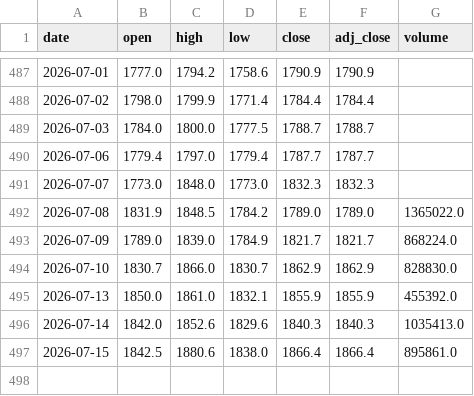
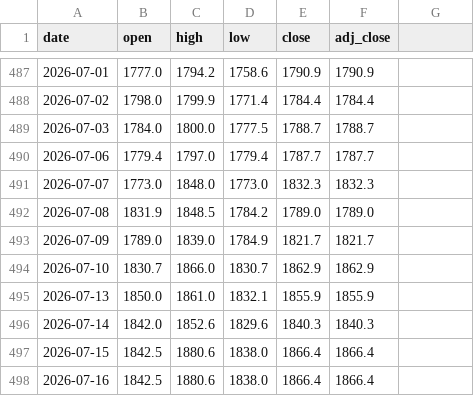
Before and after one commit to crorepathi369/tradeedge-api, a CSV file: SBILIFE.csv, drawn as a sheet; only a part is shown, gaps mark what is left out; the diff names each change by its address in the sheet, - before the commit and + after, or states it on an @@ line.

Commit message:
Breeze update 2026-07-16: SBILIFE

```diff
--- a/SBILIFE.csv
+++ b/SBILIFE.csv
-G1: volume
+G1: (empty)
-G492: 1365022.0
+G492: (empty)
-G493: 868224.0
+G493: (empty)
-G494: 828830.0
+G494: (empty)
-G495: 455392.0
+G495: (empty)
-G496: 1035413.0
+G496: (empty)
-G497: 895861.0
+G497: (empty)
+row 498: 2026-07-16 | 1842.5 | 1880.6 | 1838.0 | 1866.4 | 1866.4
```
